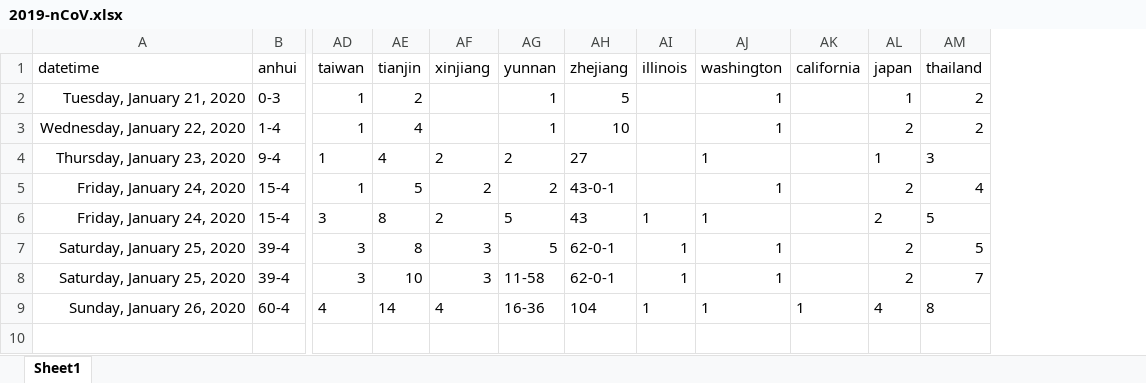
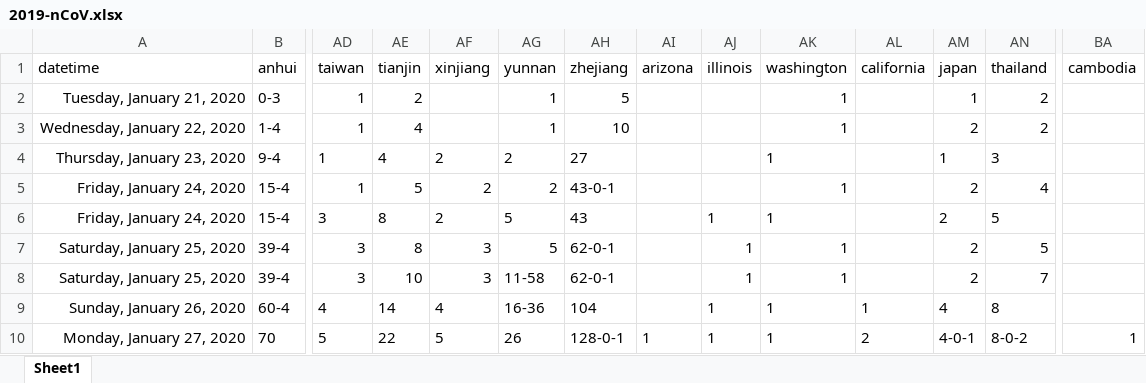
Before and after one commit to jakobzhao/virus, an Excel workbook: assets/2019-nCoV.xlsx, sheet Sheet1, drawn as a sheet; only a part is shown, gaps mark what is left out; values as stored, in another font and other column widths than the file's, no borders; rows hold the shown columns only; the diff names each change by its address in the sheet, - before the commit and + after, or states it on an @@ line.

```diff
--- a/assets/2019-nCoV.xlsx (sheet Sheet1)
+++ b/assets/2019-nCoV.xlsx (sheet Sheet1)
+column AI (arizona), empty
+column BA (cambodia), empty
+row 10: Monday, January 27, 2020 | 70 | 5 | 22 | 5 | 26 | 128-0-1 | 1 | 1 | 1 | 2 | 4-0-1 | 8-0-2 | 1
```
Also changed, not shown: 2 other files.
